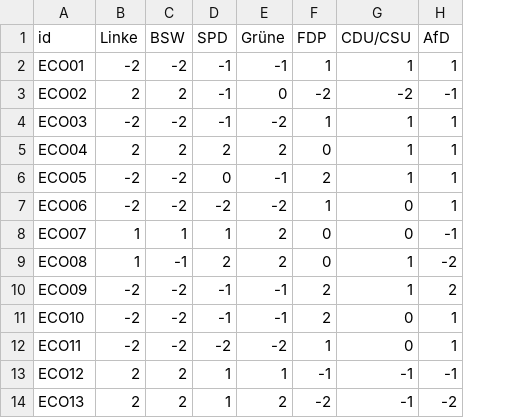
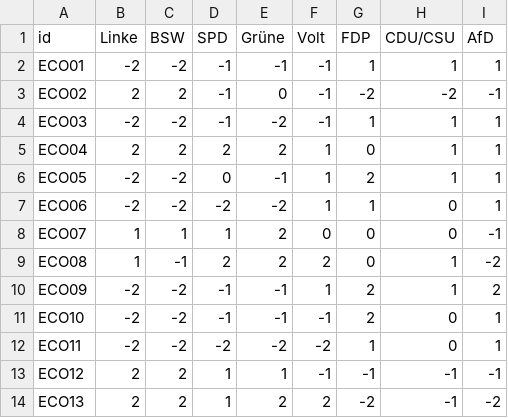
Before and after one commit to rafaelrb89/Votimeter-eu, a CSV file: data/landscapes/de/positions.csv, drawn as a sheet; only a part is shown; the diff names each change by its address in the sheet, - before the commit and + after, or states it on an @@ line.

```diff
--- a/data/landscapes/de/positions.csv
+++ b/data/landscapes/de/positions.csv
+column F (Volt), rows 2-14: -1 | -1 | -1 | 1 | 1 | 1 | 0 | 2 | 1 | -1 | -2 | -1 | 2
```
Also changed, not shown: data/landscapes/de/parties.csv, data/landscapes/fr/parties.csv, 54 other files.
